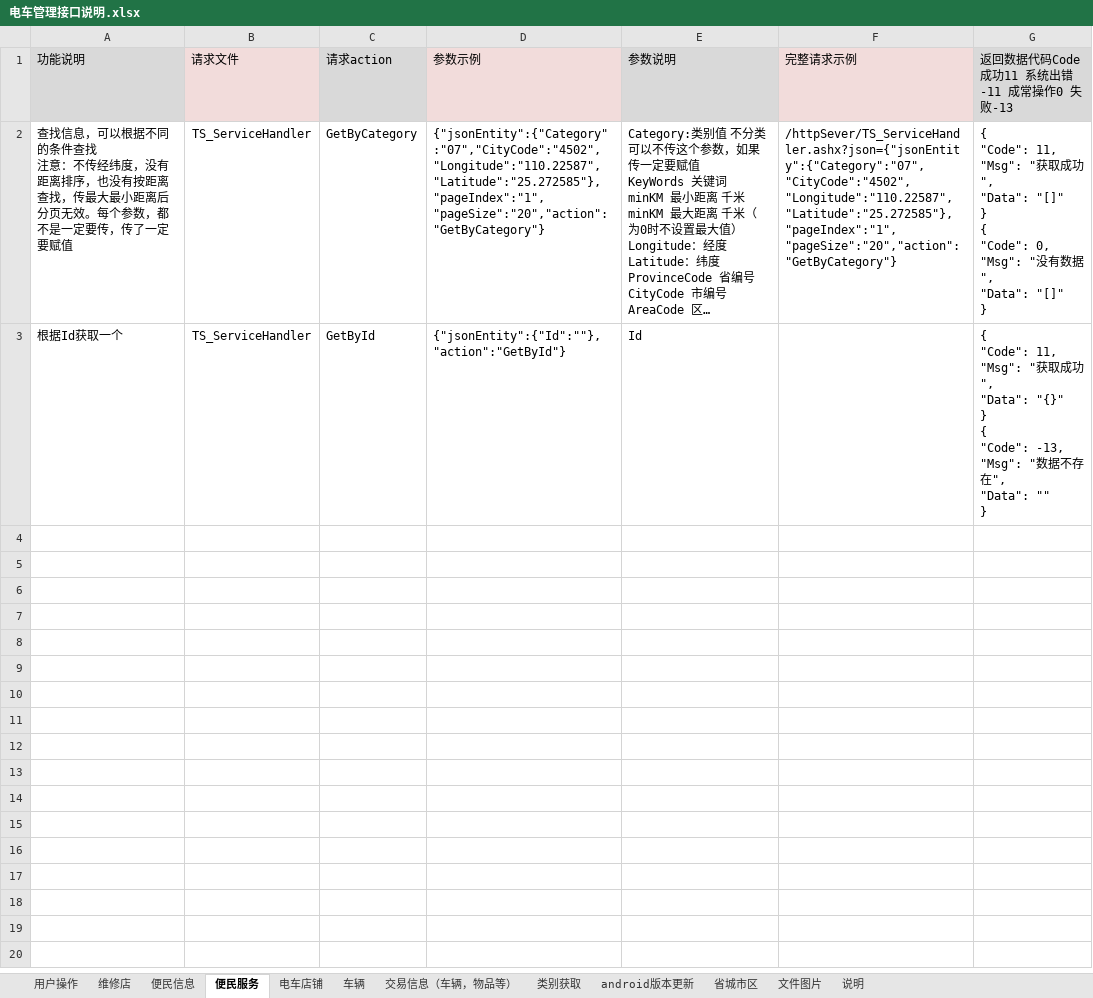
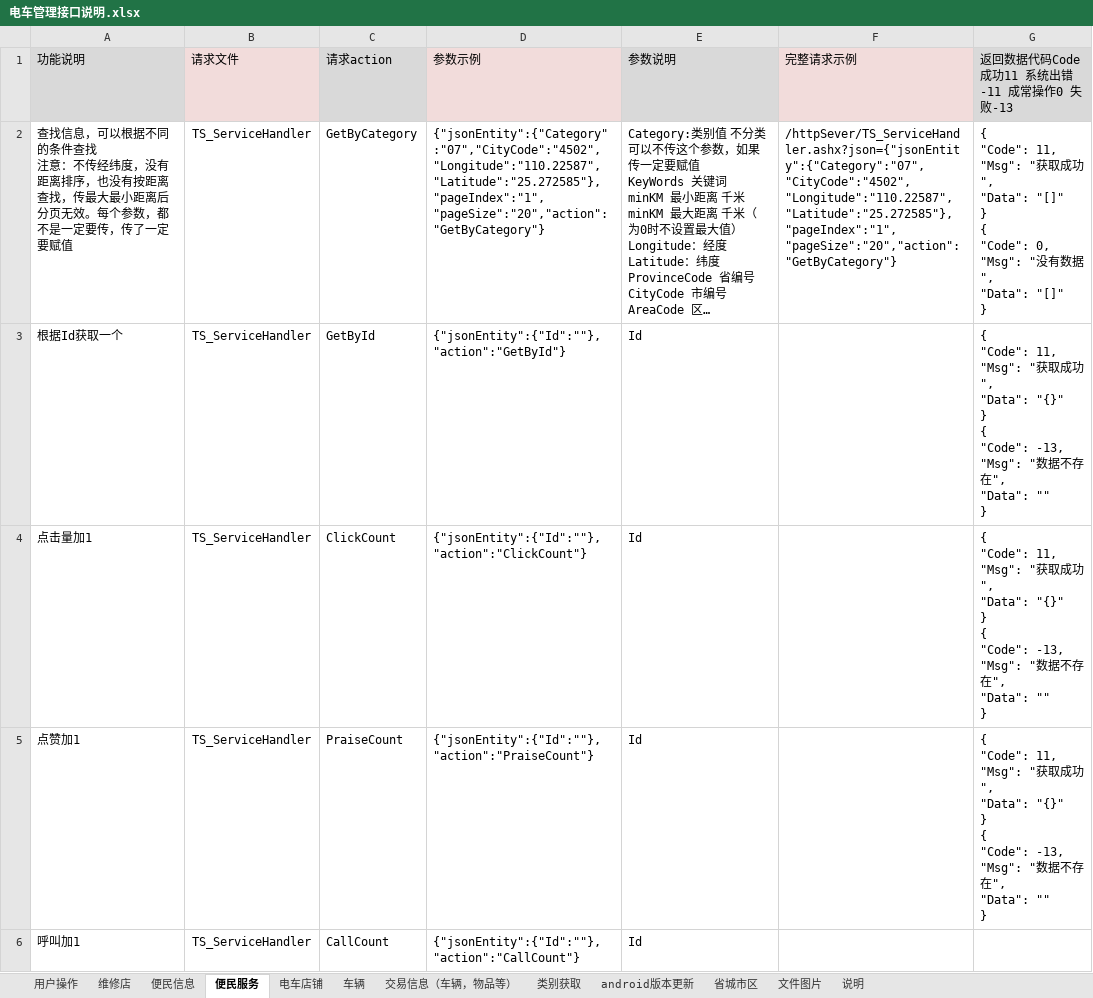
Before and after one commit to ludycool/TramSteward, an Excel workbook: Doc/电车管理接口说明.xlsx, sheet 便民服务, drawn as a sheet; long unchanged cells end in …; values as stored, in another font and other column widths than the file's, no borders; ↵ is a line break in a cell; the diff names each change by its address in the sheet, - before the commit and + after, or states it on an @@ line.

```diff
--- a/Doc/电车管理接口说明.xlsx (sheet 便民服务)
+++ b/Doc/电车管理接口说明.xlsx (sheet 便民服务)
+row 4: 点击量加1 | TS_ServiceHandler | ClickCount | {"jsonEntity":{"Id":""},"action":"ClickCount"} | Id |  | { ↵ "Code": 11, ↵ "Msg": "获取成功", ↵ "Data": "{}" ↵ } ↵ { ↵ "Code": -13, ↵ "Msg": "数据不存在", ↵ "Data": "" ↵ }
+row 5: 点赞加1 | TS_ServiceHandler | PraiseCount | {"jsonEntity":{"Id":""},"action":"PraiseCount"} | Id |  | { ↵ "Code": 11, ↵ "Msg": "获取成功", ↵ "Data": "{}" ↵ } ↵ { ↵ "Code": -13, ↵ "Msg": "数据不存在", ↵ "Data": "" ↵ }
+row 6: 呼叫加1 | TS_ServiceHandler | CallCount | {"jsonEntity":{"Id":""},"action":"CallCount"} | Id
```
Also changed, not shown: sheet 交易信息（车辆，物品等）, sheet 便民信息, sheet 电车店铺, sheet 维修店, sheet 车辆, sheet 说明, 3 more sheets, 18 other files.
